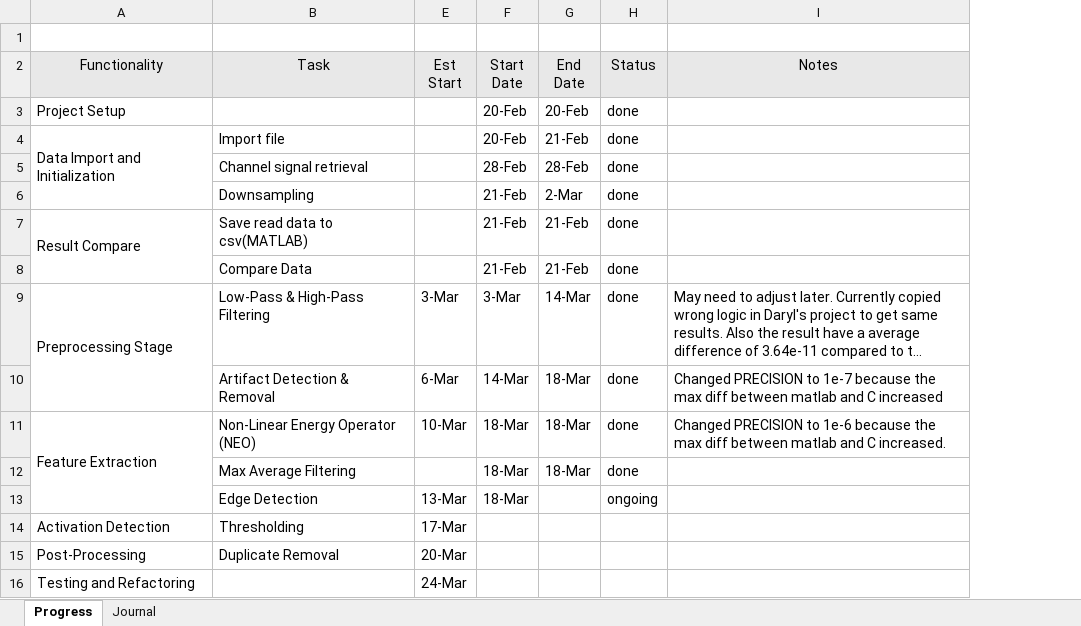
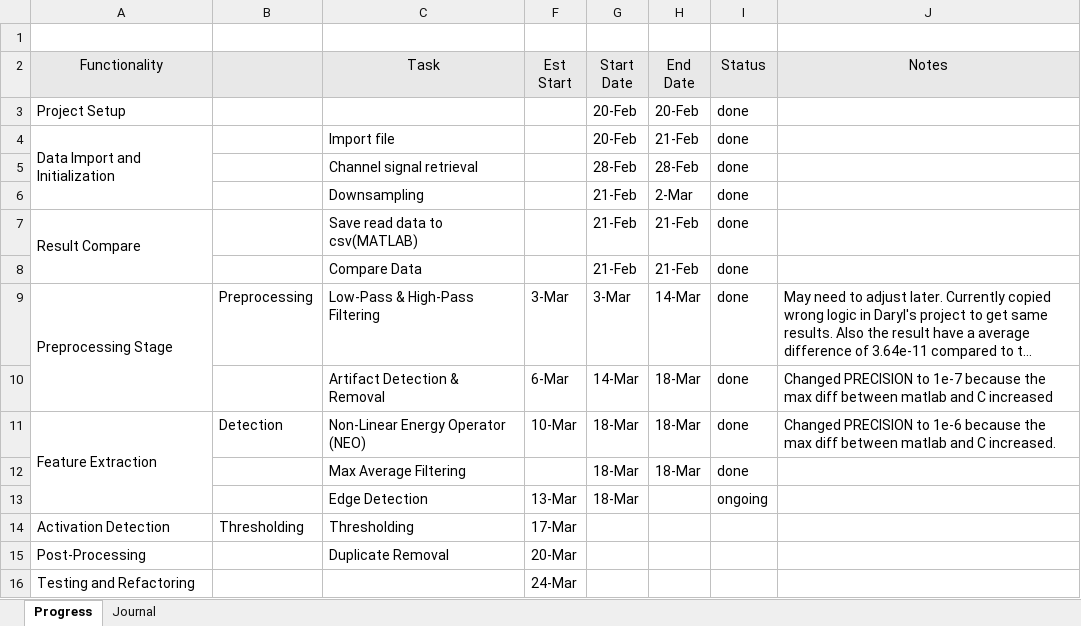
Before and after one commit to therealmcfly/gut-pacemaker, an Excel workbook: progress.xlsx, sheet Progress, drawn as a sheet; long unchanged cells end in …; values as stored, in another font and other column widths than the file's, no borders; the diff names each change by its address in the sheet, - before the commit and + after, or states it on an @@ line.

```diff
--- a/progress.xlsx (sheet Progress)
+++ b/progress.xlsx (sheet Progress)
+column B, rows 9-14: Preprocessing |  | Detection |  |  | Thresholding
```
Also changed, not shown: 5 other files.
